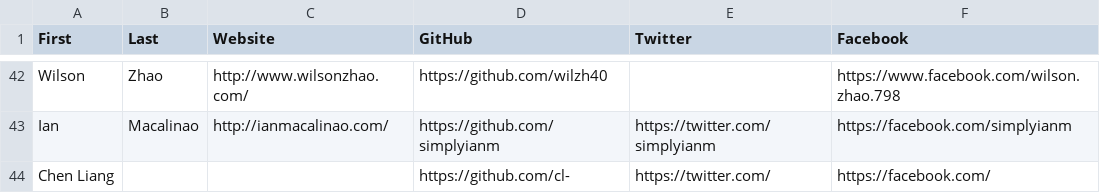
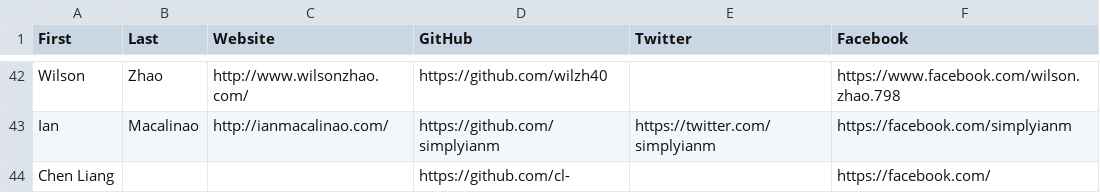
Before and after one commit to hshackers/docs, a CSV file: members.csv, drawn as a sheet; only a part is shown, gaps mark what is left out.

Commit message:
blank for twitter

```diff
--- a/members.csv
+++ b/members.csv
@@ -43,2 +43,2 @@ Wilson,Zhao,http://www.wilsonzhao.com/,https://github.com/wilzh40,,https://www.f
 Ian,Macalinao,http://ianmacalinao.com/,https://github.com/simplyianm,https://twitter.com/simplyianm,https://facebook.com/simplyianm
-Chen Liang,,,https://github.com/cl-,https://twitter.com/,https://facebook.com/
+Chen Liang,,,https://github.com/cl-,,https://facebook.com/
```
